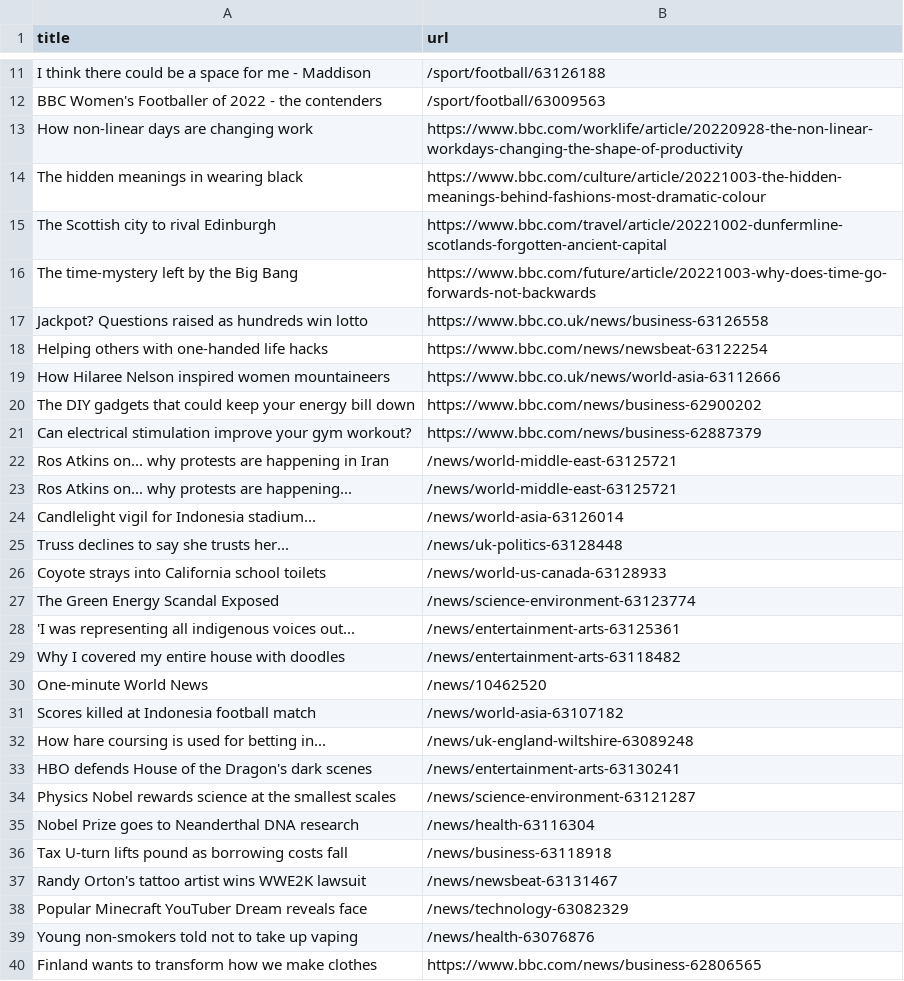
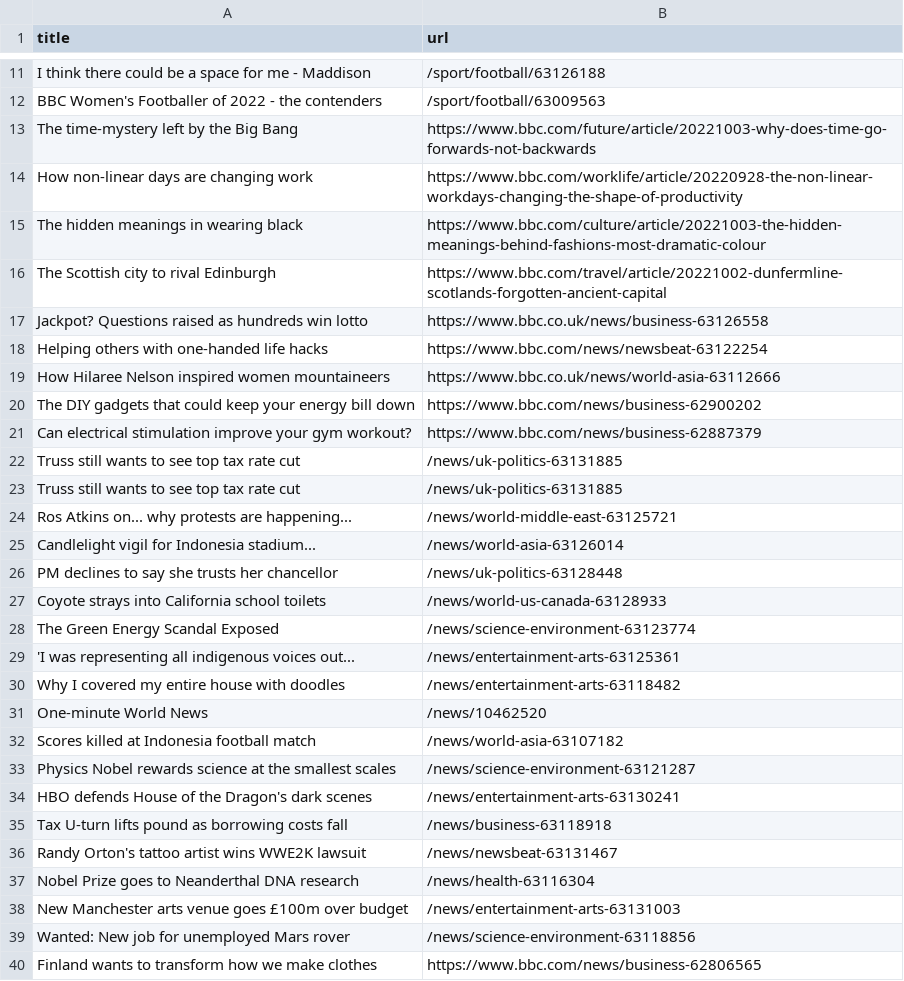
Before and after one commit to torythetortle/automatic-scraper-bbc, a CSV file: bbc.csv, drawn as a sheet; only a part is shown, gaps mark what is left out.

```diff
--- a/bbc.csv
+++ b/bbc.csv
@@ -12,2 +12,3 @@ I think there could be a space for me - Maddison,/sport/football/63126188
 BBC Women's Footballer of 2022 - the contenders,/sport/football/63009563
+The time-mystery left by the Big Bang,https://www.bbc.com/future/article/20221003-why-does-time-go-forwards-not-backwards
 How non-linear days are changing work,https://www.bbc.com/worklife/article/20220928-the-non-linear-workdays-changing-the-shape-of-productivity
@@ -15,3 +16,2 @@ The hidden meanings in wearing black,https://www.bbc.com/culture/article/2022100
 The Scottish city to rival Edinburgh,https://www.bbc.com/travel/article/20221002-dunfermline-scotlands-forgotten-ancient-capital
-The time-mystery left by the Big Bang,https://www.bbc.com/future/article/20221003-why-does-time-go-forwards-not-backwards
 Jackpot? Questions raised as hundreds win lotto,https://www.bbc.co.uk/news/business-63126558
@@ -21,6 +21,7 @@ The DIY gadgets that could keep your energy bill down,https://www.bbc.com/news/b
 Can electrical stimulation improve your gym workout?,https://www.bbc.com/news/business-62887379
-Ros Atkins on... why protests are happening in Iran,/news/world-middle-east-63125721
+Truss still wants to see top tax rate cut,/news/uk-politics-63131885
+Truss still wants to see top tax rate cut,/news/uk-politics-63131885
 Ros Atkins on... why protests are happening...,/news/world-middle-east-63125721
 Candlelight vigil for Indonesia stadium...,/news/world-asia-63126014
-Truss declines to say she trusts her...,/news/uk-politics-63128448
+PM declines to say she trusts her chancellor,/news/uk-politics-63128448
 Coyote strays into California school toilets,/news/world-us-canada-63128933
@@ -31,10 +32,9 @@ One-minute World News,/news/10462520
 Scores killed at Indonesia football match,/news/world-asia-63107182
-How hare coursing is used for betting in...,/news/uk-england-wiltshire-63089248
+Physics Nobel rewards science at the smallest scales,/news/science-environment-63121287
 HBO defends House of the Dragon's dark scenes,/news/entertainment-arts-63130241
-Physics Nobel rewards science at the smallest scales,/news/science-environment-63121287
-Nobel Prize goes to Neanderthal DNA research,/news/health-63116304
 Tax U-turn lifts pound as borrowing costs fall,/news/business-63118918
 Randy Orton's tattoo artist wins WWE2K lawsuit,/news/newsbeat-63131467
-Popular Minecraft YouTuber Dream reveals face,/news/technology-63082329
-Young non-smokers told not to take up vaping,/news/health-63076876
+Nobel Prize goes to Neanderthal DNA research,/news/health-63116304
+New Manchester arts venue goes £100m over budget,/news/entertainment-arts-63131003
+Wanted: New job for unemployed Mars rover,/news/science-environment-63118856
 Finland wants to transform how we make clothes,https://www.bbc.com/news/business-62806565
```
